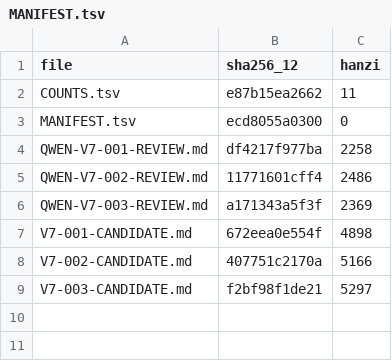
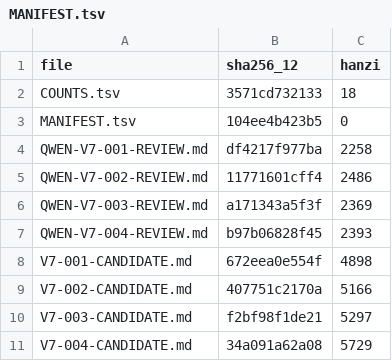
Before and after one commit to LYL-Z/the-memory-reading-notes, a TSV file: editorial/literary-revision/qwen-max/volume-07/MANIFEST.tsv, drawn as a sheet.

Commit message:
lit(QWEN-R1): V7-004右边的桌子 4766->5729(+963)；新增那张表后面站着谁(高中表有力量我这张什么也没有、用闹钟替我扮演那个人)+所以呢(我的话没有用途、没有所以的东西留在自己这边)；总裁气质与游戏不知道我几岁一字未动

```diff
--- a/editorial/literary-revision/qwen-max/volume-07/MANIFEST.tsv
+++ b/editorial/literary-revision/qwen-max/volume-07/MANIFEST.tsv
@@ -1,4 +1,4 @@
 file	sha256_12	hanzi
-COUNTS.tsv	e87b15ea2662	11
-MANIFEST.tsv	ecd8055a0300	0
+COUNTS.tsv	3571cd732133	18
+MANIFEST.tsv	104ee4b423b5	0
 QWEN-V7-001-REVIEW.md	df4217f977ba	2258
@@ -6,2 +6,3 @@ QWEN-V7-002-REVIEW.md	11771601cff4	2486
 QWEN-V7-003-REVIEW.md	a171343a5f3f	2369
+QWEN-V7-004-REVIEW.md	b97b06828f45	2393
 V7-001-CANDIDATE.md	672eea0e554f	4898
@@ -9 +10,2 @@ V7-002-CANDIDATE.md	407751c2170a	5166
 V7-003-CANDIDATE.md	f2bf98f1de21	5297
+V7-004-CANDIDATE.md	34a091a62a08	5729
```
Also changed, not shown: editorial/literary-revision/qwen-max/QWEN-CHAPTER-QUEUE.tsv, editorial/literary-revision/qwen-max/QWEN-REVISION-LEDGER.tsv, 6 other files.
